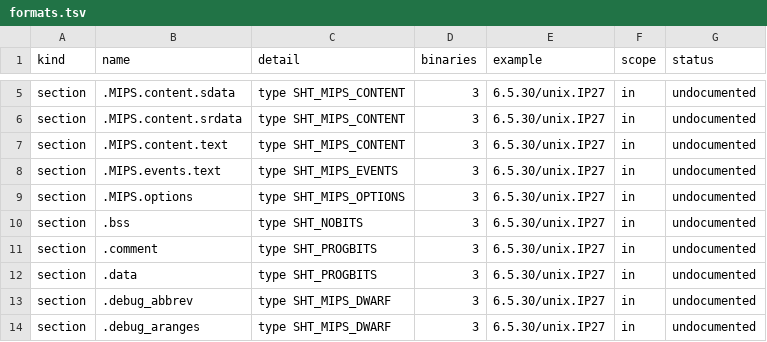
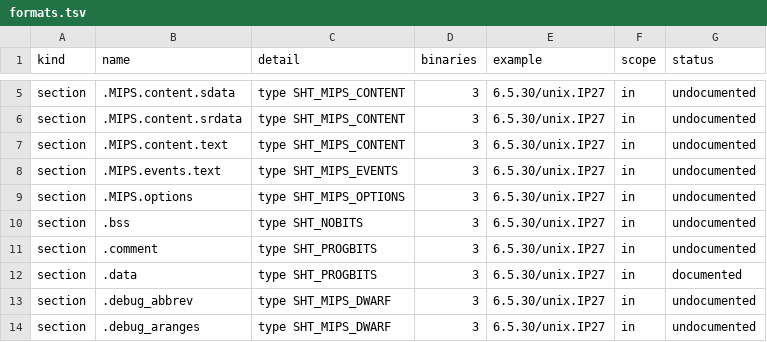
Before and after one commit to jamesbraid/kudzu, a TSV file: docs/inventory/formats.tsv, drawn as a sheet; only a part is shown, gaps mark what is left out.

```diff
--- a/docs/inventory/formats.tsv
+++ b/docs/inventory/formats.tsv
@@ -11,3 +11,3 @@ section	.bss	type SHT_NOBITS	3	6.5.30/unix.IP27	in	undocumented
 section	.comment	type SHT_PROGBITS	3	6.5.30/unix.IP27	in	undocumented
-section	.data	type SHT_PROGBITS	3	6.5.30/unix.IP27	in	undocumented
+section	.data	type SHT_PROGBITS	3	6.5.30/unix.IP27	in	documented
 section	.debug_abbrev	type SHT_MIPS_DWARF	3	6.5.30/unix.IP27	in	undocumented
```
Also changed, not shown: docs/inventory/panics.tsv, docs/inventory/selectors.tsv, 1 other file.
